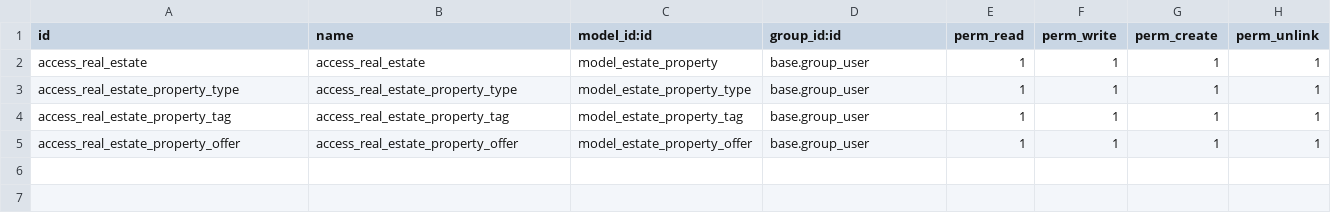
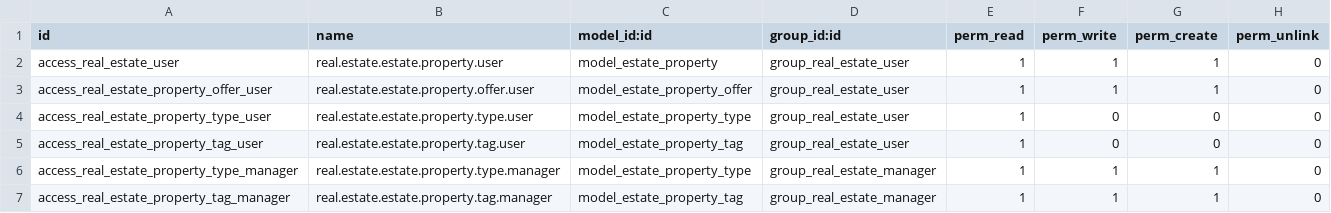
Before and after one commit to ywindows98/odoo_tutorials, a CSV file: real_estate/security/ir.model.access.csv, drawn as a sheet.

Commit message:
Real_Estate: Configure access rights for user and manager group.

```diff
--- a/real_estate/security/ir.model.access.csv
+++ b/real_estate/security/ir.model.access.csv
@@ -1,5 +1,7 @@
 "id","name","model_id:id","group_id:id","perm_read","perm_write","perm_create","perm_unlink"
-access_real_estate,access_real_estate,model_estate_property,base.group_user,1,1,1,1
-access_real_estate_property_type,access_real_estate_property_type,model_estate_property_type,base.group_user,1,1,1,1
-access_real_estate_property_tag,access_real_estate_property_tag,model_estate_property_tag,base.group_user,1,1,1,1
-access_real_estate_property_offer,access_real_estate_property_offer,model_estate_property_offer,base.group_user,1,1,1,1
+access_real_estate_user,real.estate.estate.property.user,model_estate_property,group_real_estate_user,1,1,1,0
+access_real_estate_property_offer_user,real.estate.estate.property.offer.user,model_estate_property_offer,group_real_estate_user,1,1,1,0
+access_real_estate_property_type_user,real.estate.estate.property.type.user,model_estate_property_type,group_real_estate_user,1,0,0,0
+access_real_estate_property_tag_user,real.estate.estate.property.tag.user,model_estate_property_tag,group_real_estate_user,1,0,0,0
+access_real_estate_property_type_manager,real.estate.estate.property.type.manager,model_estate_property_type,group_real_estate_manager,1,1,1,0
+access_real_estate_property_tag_manager,real.estate.estate.property.tag.manager,model_estate_property_tag,group_real_estate_manager,1,1,1,0
```
Also changed, not shown: 1 other file.
